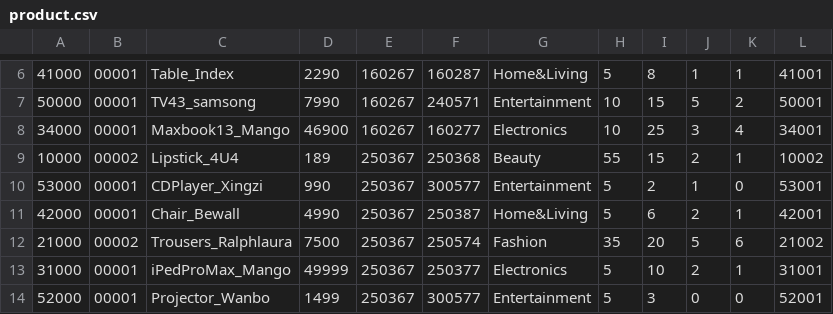
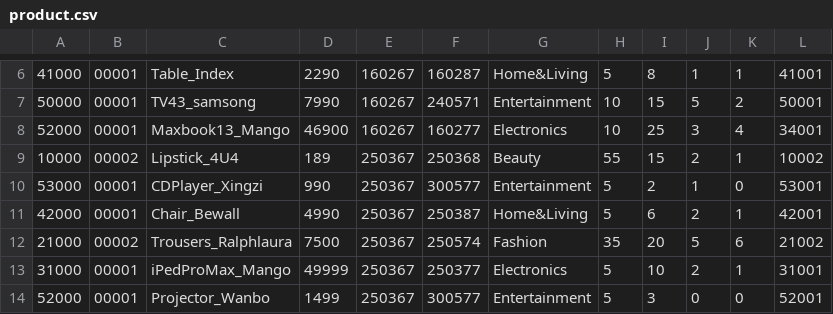
Before and after one commit to Srisuphadith/CPE112_Sale_management, a CSV file: 112_reconstruct/csv/product.csv, drawn as a sheet; only a part is shown, gaps mark what is left out; the diff names each change by its address in the sheet, - before the commit and + after, or states it on an @@ line.

```diff
--- a/112_reconstruct/csv/product.csv
+++ b/112_reconstruct/csv/product.csv
-A8: 34000
+A8: 52000
```
Also changed, not shown: 1 other file.
